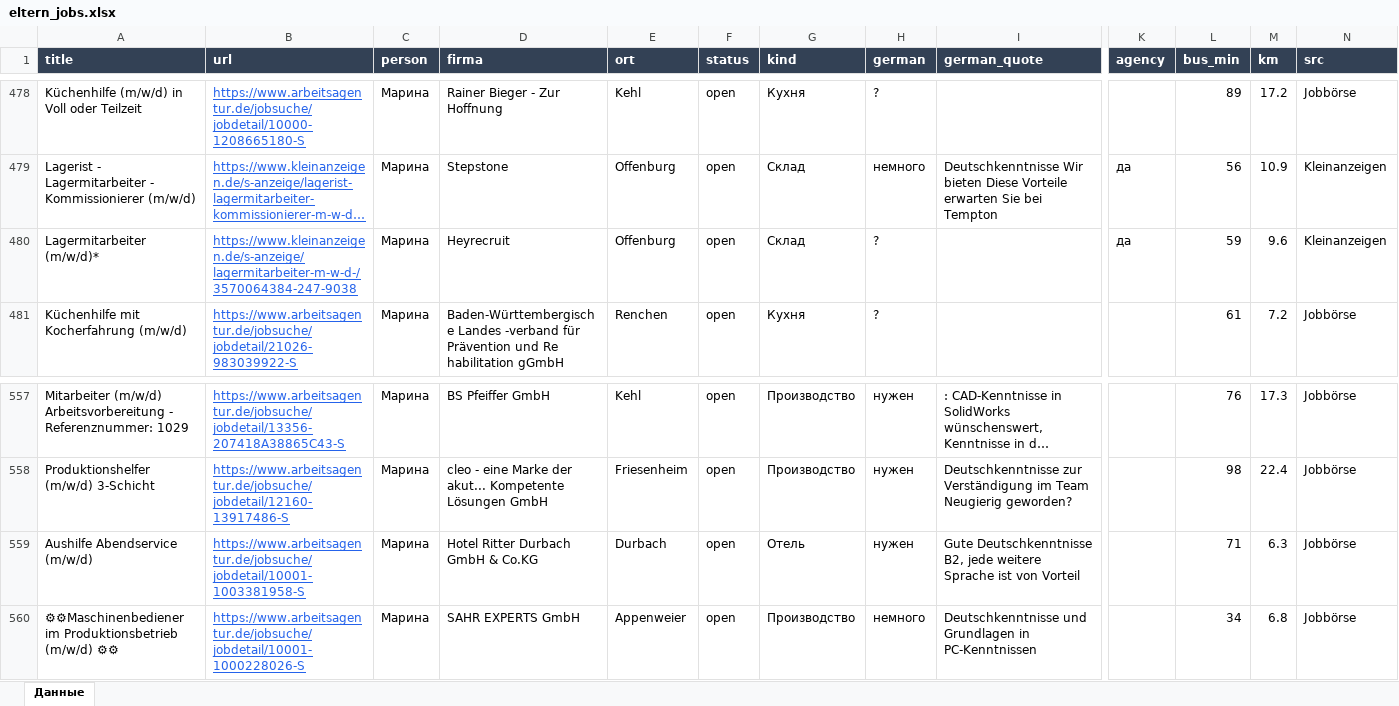
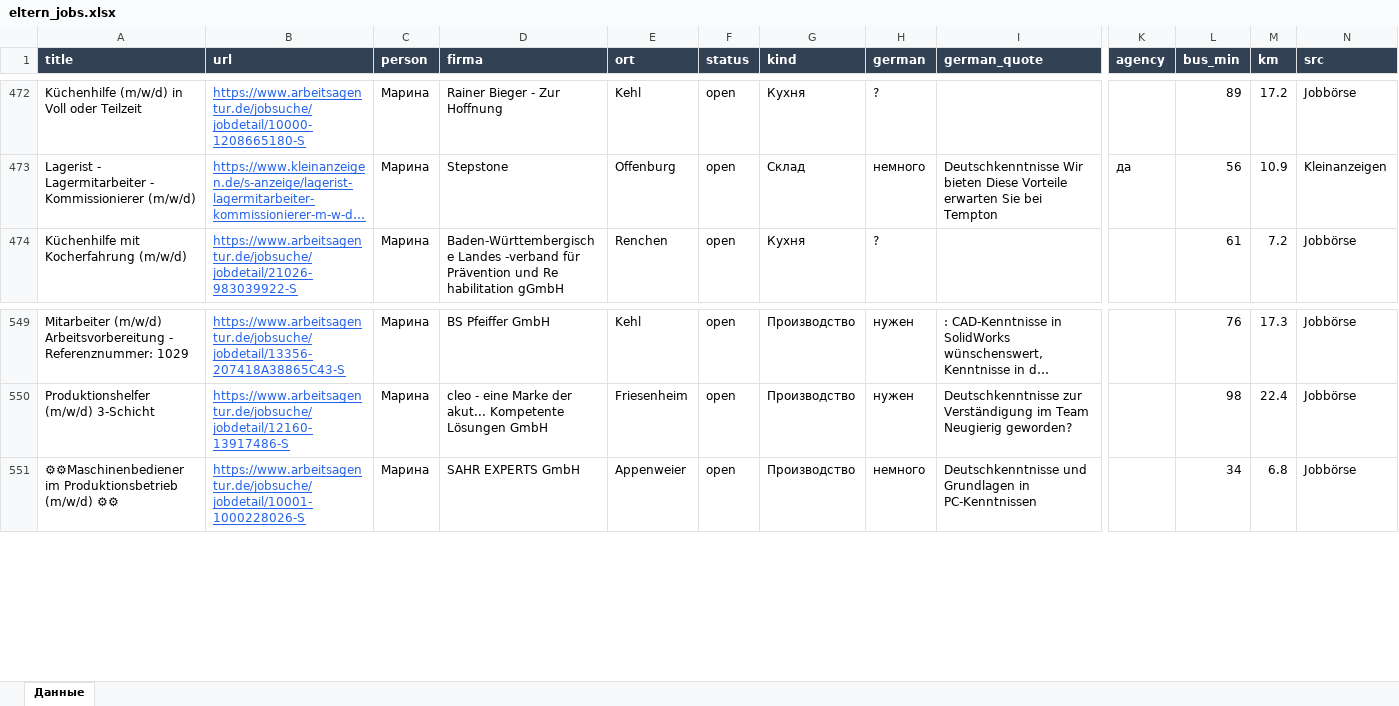
Before and after one commit to Nevrox228/wohnung-og, an Excel workbook: data/eltern_jobs.xlsx, sheet Данные, drawn as a sheet; only a part is shown, gaps mark what is left out; long unchanged cells end in …; values as stored, in another font and other column widths than the file's, no borders; removed rows and columns are numbered as before the commit, all else as after; rows hold the shown columns only; the diff covers the shown part only; the diff names each change by its address in the sheet, - before the commit and + after, or states it on an @@ line.

```diff
--- a/data/eltern_jobs.xlsx (sheet Данные)
+++ b/data/eltern_jobs.xlsx (sheet Данные)
-row 480: Lagermitarbeiter (m/w/d)* | https://www.kleinanzeigen.de/s-anzeige/lagermitarbeiter-m-w-d-/3570064384-247-9038 | Марина | Heyrecruit | Offenburg | open | Склад | ? |  | да | 59 | 9.6 | Kleinanzeigen
-row 559: Aushilfe Abendservice (m/w/d) | https://www.arbeitsagentur.de/jobsuche/jobdetail/10001-1003381958-S | Марина | Hotel Ritter Durbach GmbH & Co.KG | Durbach | open | Отель | нужен | Gute Deutschkenntnisse B2, jede weitere Sprache ist von Vorteil |  | 71 | 6.3 | Jobbörse
```
Also changed, not shown: 3 added rows and 9 removed rows elsewhere in this sheet, data/olya_jobs.xlsx, data/werk_jobs.xlsx, 10 other files.
